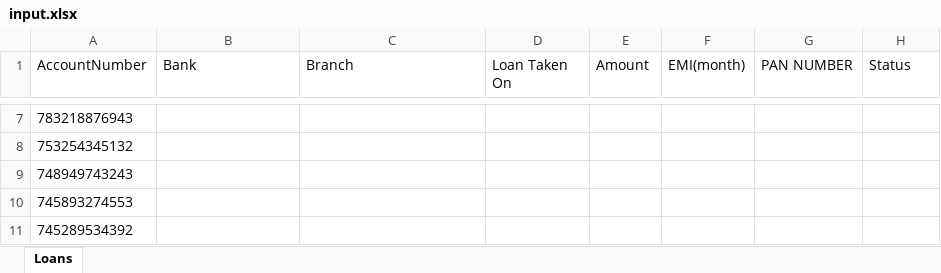
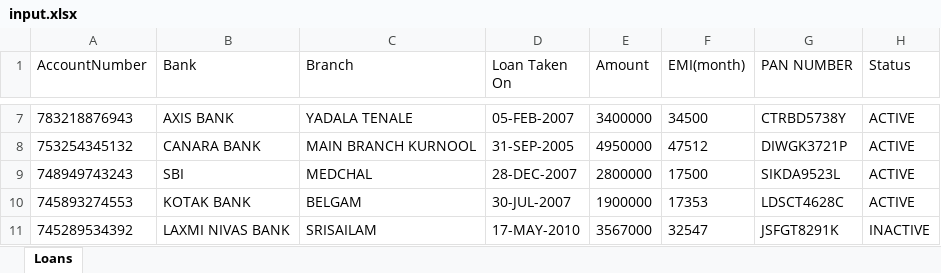
Before and after one commit to DaniyalSarwari/BotsDNA, an Excel workbook: Autosphere/Active Loans/Loan Data/input.xlsx, sheet Loans, drawn as a sheet; only a part is shown, gaps mark what is left out; values as stored, in another font and other column widths than the file's, no borders; the diff covers the shown part only; the diff names each change by its address in the sheet, - before the commit and + after, or states it on an @@ line.

```diff
--- a/Autosphere/Active Loans/Loan Data/input.xlsx (sheet Loans)
+++ b/Autosphere/Active Loans/Loan Data/input.xlsx (sheet Loans)
-B7 (Bank): (empty)
+B7 (Bank): AXIS BANK
-C7 (Branch): (empty)
+C7 (Branch): YADALA TENALE
-D7 (Loan Taken On): (empty)
+D7 (Loan Taken On): 05-FEB-2007
-E7 (Amount): (empty)
+E7 (Amount): 3400000
-F7 (EMI(month)): (empty)
+F7 (EMI(month)): 34500
-G7 (PAN NUMBER): (empty)
+G7 (PAN NUMBER): CTRBD5738Y
-H7:H10 (Status): (empty)
+H7:H10 (Status): ACTIVE
-B8 (Bank): (empty)
+B8 (Bank): CANARA BANK
-C8 (Branch): (empty)
+C8 (Branch): MAIN BRANCH KURNOOL
-D8 (Loan Taken On): (empty)
+D8 (Loan Taken On): 31-SEP-2005
-E8 (Amount): (empty)
+E8 (Amount): 4950000
-F8 (EMI(month)): (empty)
+F8 (EMI(month)): 47512
-G8 (PAN NUMBER): (empty)
+G8 (PAN NUMBER): DIWGK3721P
-B9 (Bank): (empty)
+B9 (Bank): SBI
-C9 (Branch): (empty)
+C9 (Branch): MEDCHAL
-D9 (Loan Taken On): (empty)
+D9 (Loan Taken On): 28-DEC-2007
-E9 (Amount): (empty)
+E9 (Amount): 2800000
-F9 (EMI(month)): (empty)
+F9 (EMI(month)): 17500
-G9 (PAN NUMBER): (empty)
+G9 (PAN NUMBER): SIKDA9523L
-B10 (Bank): (empty)
+B10 (Bank): KOTAK BANK
-C10 (Branch): (empty)
+C10 (Branch): BELGAM
-D10 (Loan Taken On): (empty)
+D10 (Loan Taken On): 30-JUL-2007
-E10 (Amount): (empty)
+E10 (Amount): 1900000
-F10 (EMI(month)): (empty)
+F10 (EMI(month)): 17353
-G10 (PAN NUMBER): (empty)
+G10 (PAN NUMBER): LDSCT4628C
-B11 (Bank): (empty)
+B11 (Bank): LAXMI NIVAS BANK
-C11 (Branch): (empty)
+C11 (Branch): SRISAILAM
-D11 (Loan Taken On): (empty)
+D11 (Loan Taken On): 17-MAY-2010
-E11 (Amount): (empty)
+E11 (Amount): 3567000
-F11 (EMI(month)): (empty)
+F11 (EMI(month)): 32547
-G11 (PAN NUMBER): (empty)
+G11 (PAN NUMBER): JSFGT8291K
-H11 (Status): (empty)
+H11 (Status): INACTIVE
```
Also changed, not shown: 504 edited cells elsewhere in this sheet, 4 other files.
